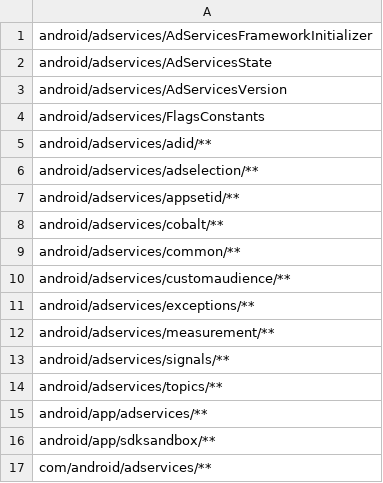
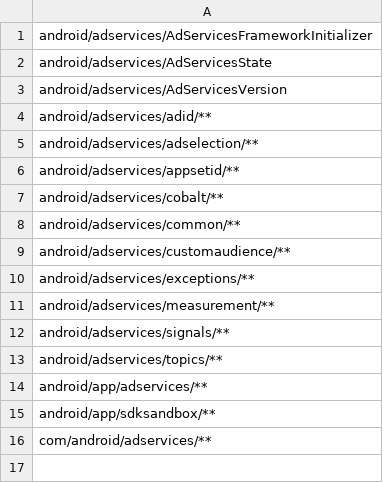
Before and after one commit to ralph950412/AdServices, a CSV file: go/current/hiddenapi/signature-patterns.csv, drawn as a sheet.

```diff
--- a/go/current/hiddenapi/signature-patterns.csv
+++ b/go/current/hiddenapi/signature-patterns.csv
@@ -3,3 +3,2 @@ android/adservices/AdServicesState
 android/adservices/AdServicesVersion
-android/adservices/FlagsConstants
 android/adservices/adid/**
```
Also changed, not shown: go/current/hiddenapi/filtered-flags.csv, go/current/hiddenapi/filtered-stub-flags.csv, 9 other files.
